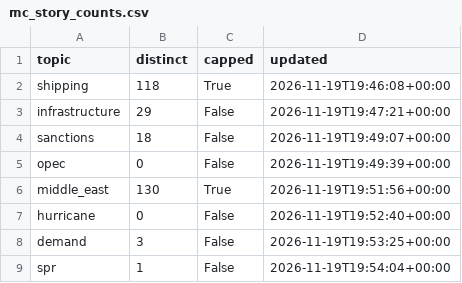
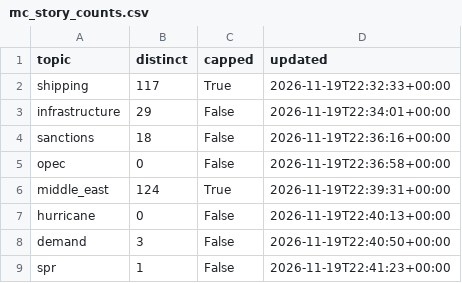
Before and after one commit to lukehamiltn/oil-tracker, a CSV file: news_data/mc_story_counts.csv, drawn as a sheet.

```diff
--- a/news_data/mc_story_counts.csv
+++ b/news_data/mc_story_counts.csv
@@ -1,9 +1,9 @@
 topic,distinct,capped,updated
-shipping,118,True,2026-11-19T19:46:08+00:00
-infrastructure,29,False,2026-11-19T19:47:21+00:00
-sanctions,18,False,2026-11-19T19:49:07+00:00
-opec,0,False,2026-11-19T19:49:39+00:00
-middle_east,130,True,2026-11-19T19:51:56+00:00
-hurricane,0,False,2026-11-19T19:52:40+00:00
-demand,3,False,2026-11-19T19:53:25+00:00
-spr,1,False,2026-11-19T19:54:04+00:00
+shipping,117,True,2026-11-19T22:32:33+00:00
+infrastructure,29,False,2026-11-19T22:34:01+00:00
+sanctions,18,False,2026-11-19T22:36:16+00:00
+opec,0,False,2026-11-19T22:36:58+00:00
+middle_east,124,True,2026-11-19T22:39:31+00:00
+hurricane,0,False,2026-11-19T22:40:13+00:00
+demand,3,False,2026-11-19T22:40:50+00:00
+spr,1,False,2026-11-19T22:41:23+00:00
```
Also changed, not shown: news_data/curve.csv, news_data/feeds/2026-11.csv, 1 other file.
